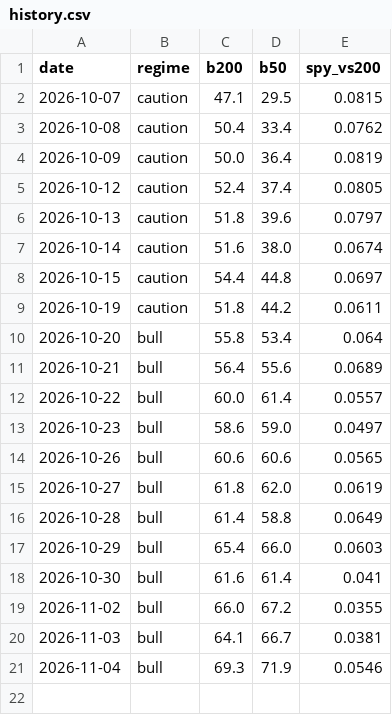
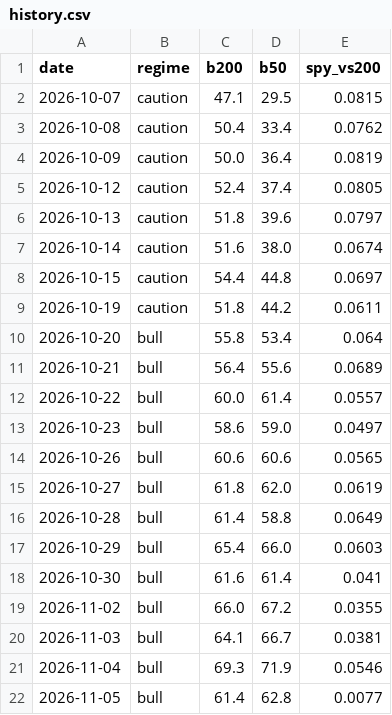
Before and after one commit to gutilinux/Dashboard, a CSV file: data/history.csv, drawn as a sheet; the diff names each change by its address in the sheet, - before the commit and + after, or states it on an @@ line.

Commit message:
Update history

```diff
--- a/data/history.csv
+++ b/data/history.csv
+row 22: 2026-11-05 | bull | 61.4 | 62.8 | 0.0077
```
Also changed, not shown: 1 other file.
